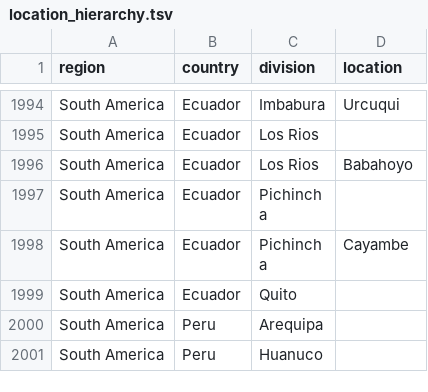
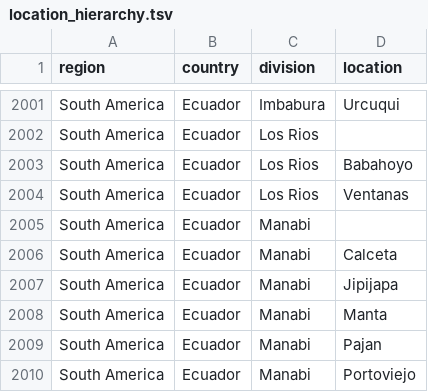
Before and after one commit to ivan-aksamentov/ncov-ingest, a TSV file: source-data/location_hierarchy.tsv, drawn as a sheet; only a part is shown, gaps mark what is left out; the shorter side is filled out with more unchanged rows; the diff covers the shown part only; the diff names each change by its address in the sheet, - before the commit and + after, or states it on an @@ line.

Commit message:
weekend locations + SouthKorea annotation

```diff
--- a/source-data/location_hierarchy.tsv
+++ b/source-data/location_hierarchy.tsv
+row 2004: South America | Ecuador | Los Rios | Ventanas
+row 2005: South America | Ecuador | Manabi
+row 2006: South America | Ecuador | Manabi | Calceta
+row 2007: South America | Ecuador | Manabi | Jipijapa
+row 2008: South America | Ecuador | Manabi | Manta
+row 2009: South America | Ecuador | Manabi | Pajan
+row 2010: South America | Ecuador | Manabi | Portoviejo
```
Also changed, not shown: 11 added rows elsewhere in this file.
